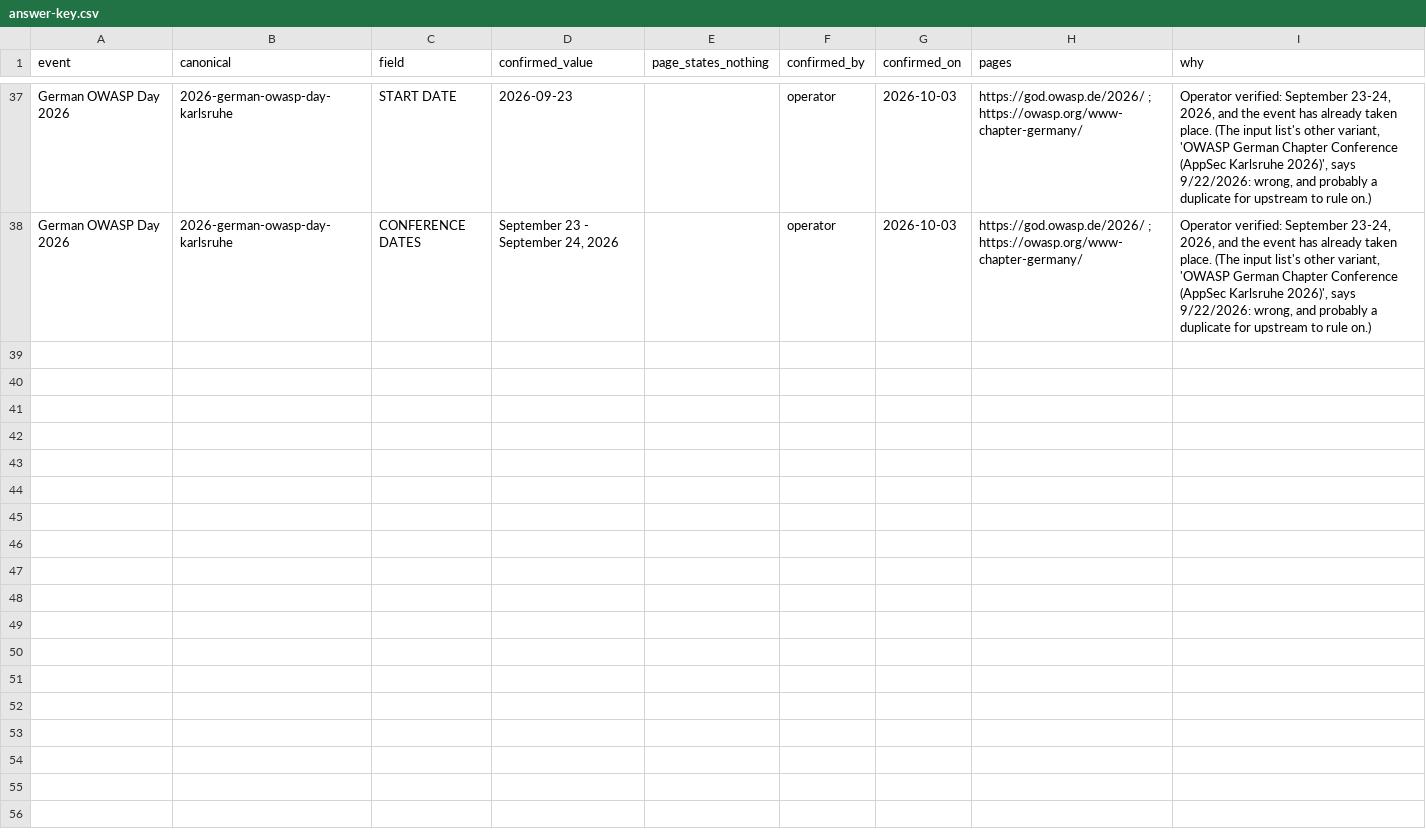
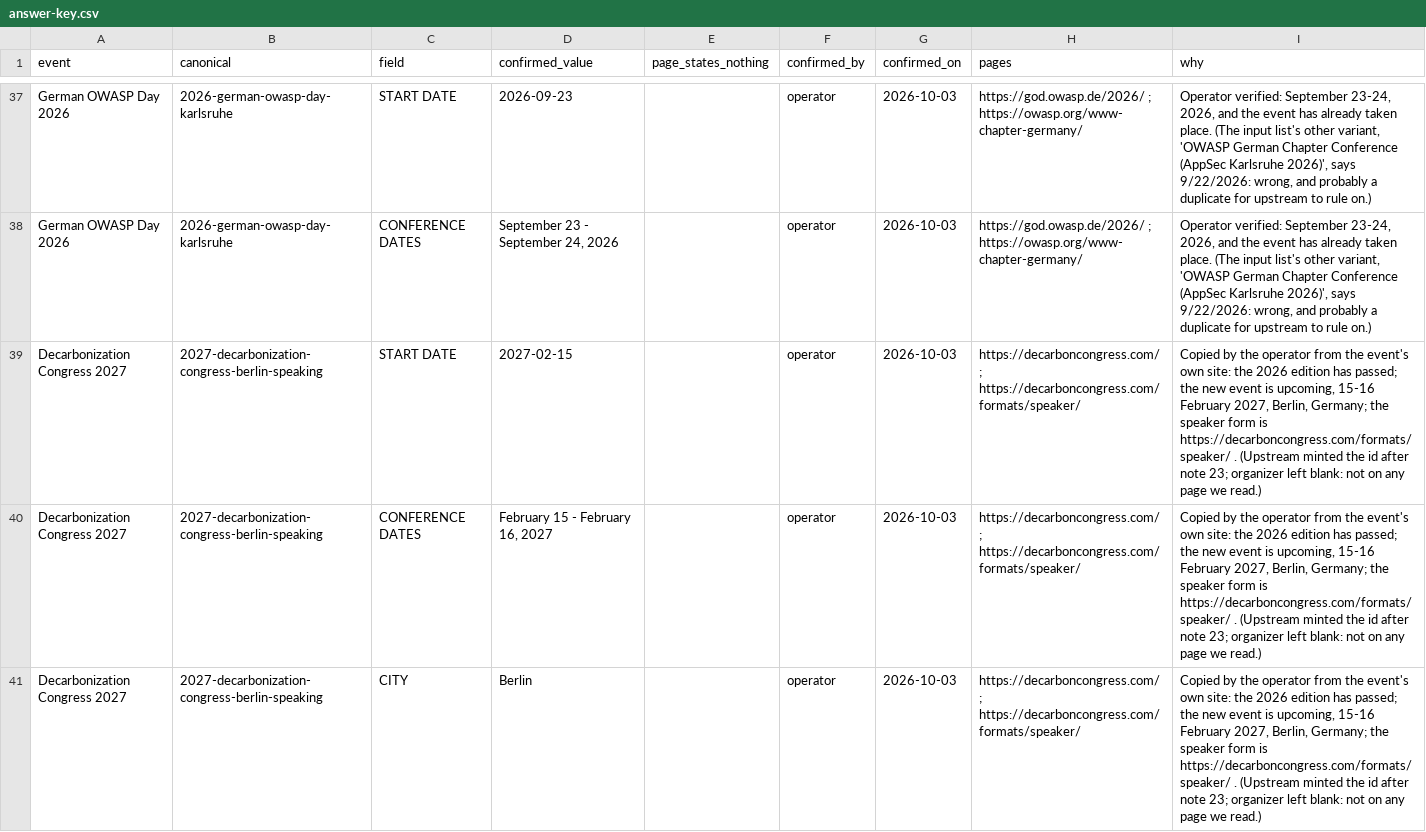
Before and after one commit to mattolejarczyk/cfp-monitor, a CSV file: docs/qa/answer-key.csv, drawn as a sheet; only a part is shown, gaps mark what is left out; the diff covers the shown part only; the diff names each change by its address in the sheet, - before the commit and + after, or states it on an @@ line.

```diff
--- a/docs/qa/answer-key.csv
+++ b/docs/qa/answer-key.csv
+row 39: Decarbonization Congress 2027 | 2027-decarbonization-congress-berlin-speaking | START DATE | 2027-02-15 |  | operator | 2026-10-03 | https://decarboncongress.com/ ; https://decarboncongress.com/formats/speaker/ | Copied by the operator from the event's own site: the 2026 edition has passed; the new event is upcoming, 15-16 February 2027, Berlin, Germany; the speaker form is https://decarboncongress.com/formats/speaker/ . (Upstream minted the id after note 23; organizer left blank: not on any page we read.)
+row 40: Decarbonization Congress 2027 | 2027-decarbonization-congress-berlin-speaking | CONFERENCE DATES | February 15 - February 16, 2027 |  | operator | 2026-10-03 | https://decarboncongress.com/ ; https://decarboncongress.com/formats/speaker/ | Copied by the operator from the event's own site: the 2026 edition has passed; the new event is upcoming, 15-16 February 2027, Berlin, Germany; the speaker form is https://decarboncongress.com/formats/speaker/ . (Upstream minted the id after note 23; organizer left blank: not on any page we read.)
+row 41: Decarbonization Congress 2027 | 2027-decarbonization-congress-berlin-speaking | CITY | Berlin |  | operator | 2026-10-03 | https://decarboncongress.com/ ; https://decarboncongress.com/formats/speaker/ | Copied by the operator from the event's own site: the 2026 edition has passed; the new event is upcoming, 15-16 February 2027, Berlin, Germany; the speaker form is https://decarboncongress.com/formats/speaker/ . (Upstream minted the id after note 23; organizer left blank: not on any page we read.)
```
Also changed, not shown: 6 added rows elsewhere in this file, 24 other files.
